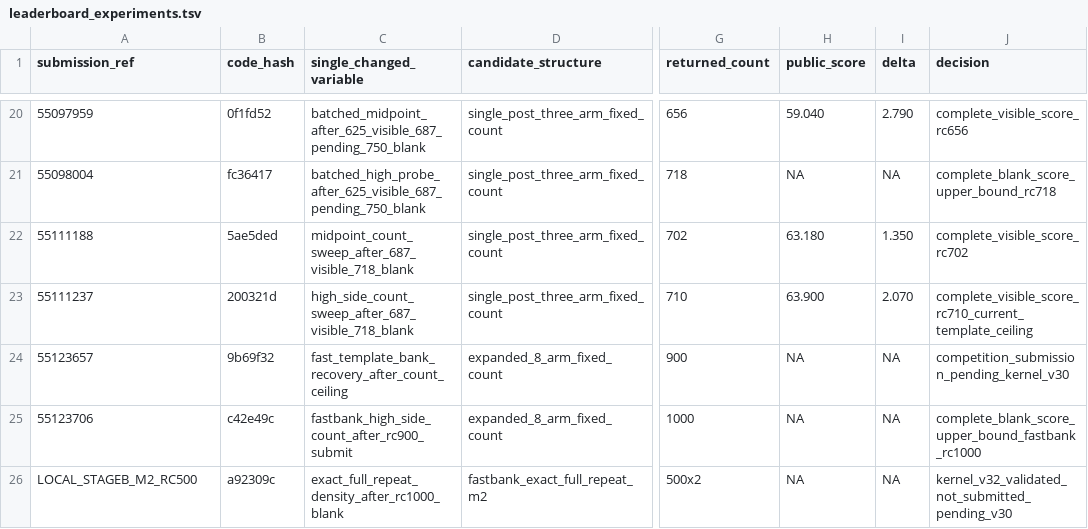
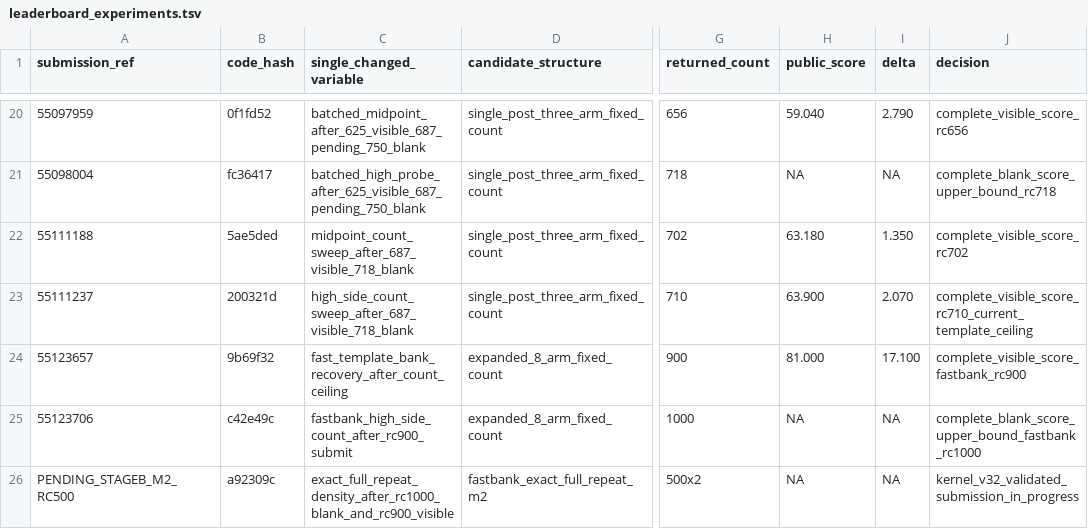
Before and after one commit to wms2537/agent-security, a TSV file: competition/leaderboard_experiments.tsv, drawn as a sheet; only a part is shown, gaps mark what is left out; the diff names each change by its address in the sheet, - before the commit and + after, or states it on an @@ line.

Commit message:
ledger: record fastbank rc900 score

```diff
--- a/competition/leaderboard_experiments.tsv
+++ b/competition/leaderboard_experiments.tsv
-H24 (public_score): NA
+H24 (public_score): 81.000
-I24 (delta): NA
+I24 (delta): 17.100
-J24 (decision): competition_submission_pending_kernel_v30
+J24 (decision): complete_visible_score_fastbank_rc900
-A26 (submission_ref): LOCAL_STAGEB_M2_RC500
+A26 (submission_ref): PENDING_STAGEB_M2_RC500
-C26 (single_changed_variable): exact_full_repeat_density_after_rc1000_blank
+C26 (single_changed_variable): exact_full_repeat_density_after_rc1000_blank_and_rc900_visible
-J26 (decision): kernel_v32_validated_not_submitted_pending_v30
+J26 (decision): kernel_v32_validated_submission_in_progress
```
Also changed, not shown: 1 other file.
